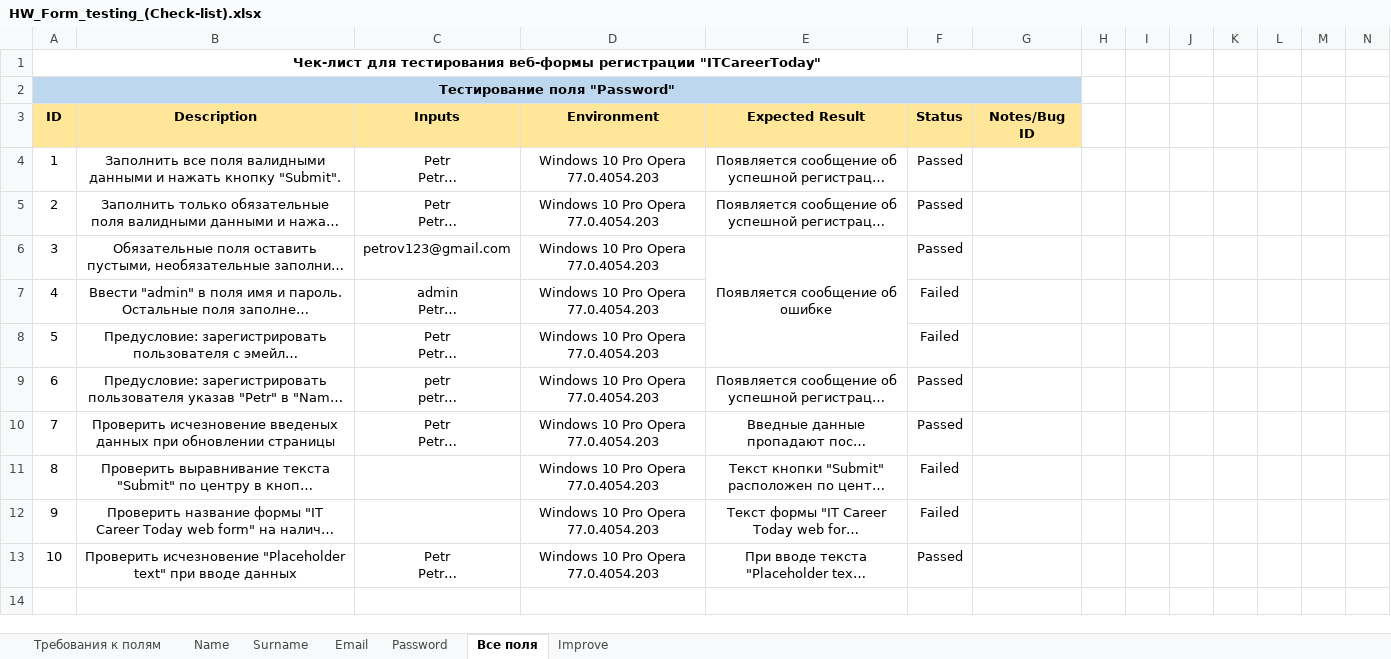
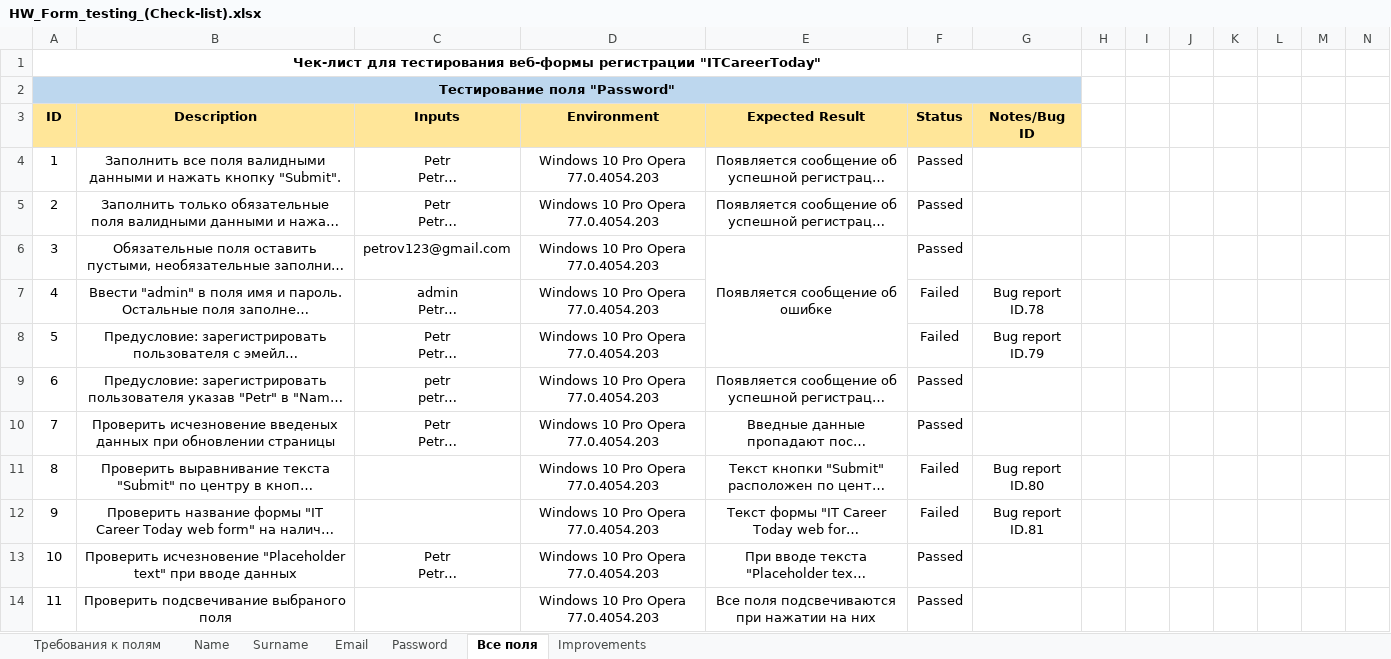
Before and after one commit to MovchanOlexiy/Test_Theory, an Excel workbook: HW_Form_testing_(Check-list).xlsx, sheet Все поля, drawn as a sheet; only a part is shown; long unchanged cells end in …; values as stored, in another font and other column widths than the file's, no borders; conditional formats not drawn; rows hold the shown columns only; the diff names each change by its address in the sheet, - before the commit and + after, or states it on an @@ line.

```diff
--- a/HW_Form_testing_(Check-list).xlsx (sheet Все поля)
+++ b/HW_Form_testing_(Check-list).xlsx (sheet Все поля)
-sheet tab: Improve
+sheet tab: Improvements
-G7 (Notes/Bug ID): (empty)
+G7 (Notes/Bug ID): Bug report ID.78
-G8 (Notes/Bug ID): (empty)
+G8 (Notes/Bug ID): Bug report ID.79
-G11 (Notes/Bug ID): (empty)
+G11 (Notes/Bug ID): Bug report ID.80
-G12 (Notes/Bug ID): (empty)
+G12 (Notes/Bug ID): Bug report ID.81
+row 14: 11 | Проверить подсвечивание выбраного поля |  | Windows 10 Pro Opera 77.0.4054.203 | Все поля подсвечиваются при нажатии на них | Passed
```
Also changed, not shown: sheet Improvements, sheet Password.
